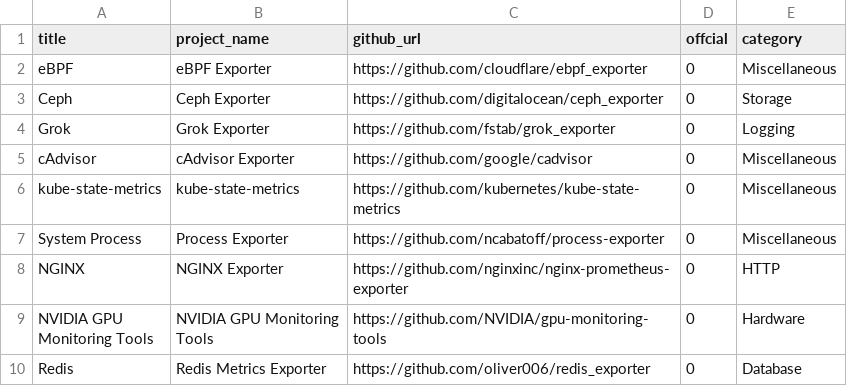
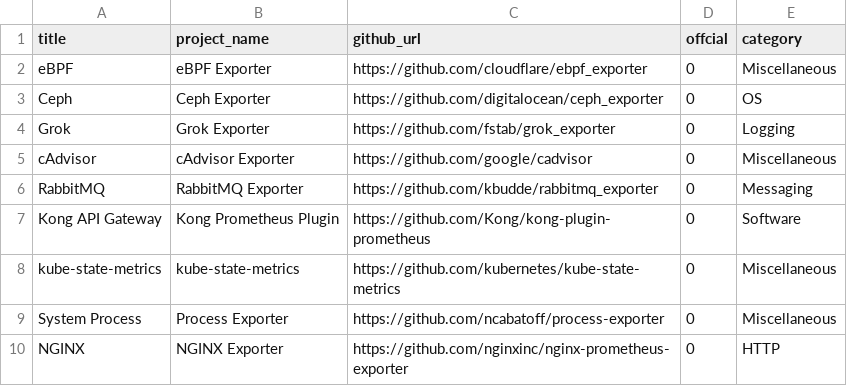
Before and after one commit to Exporterhubv5/exporterhub.io, a CSV file: api/exporter_list.csv, drawn as a sheet; only a part is shown; the shorter side is filled out with more unchanged rows.

Commit message:
wip

```diff
--- a/api/exporter_list.csv
+++ b/api/exporter_list.csv
@@ -2,5 +2,7 @@ title,project_name,github_url,offcial,category,
 eBPF,eBPF Exporter,https://github.com/cloudflare/ebpf_exporter,0,Miscellaneous,
-Ceph,Ceph Exporter,https://github.com/digitalocean/ceph_exporter,0,Storage,
+Ceph,Ceph Exporter,https://github.com/digitalocean/ceph_exporter,0,OS,
 Grok,Grok Exporter,https://github.com/fstab/grok_exporter,0,Logging,
 cAdvisor,cAdvisor Exporter,https://github.com/google/cadvisor,0,Miscellaneous,
+RabbitMQ,RabbitMQ Exporter,https://github.com/kbudde/rabbitmq_exporter,0,Messaging,
+Kong API Gateway,Kong Prometheus Plugin,https://github.com/Kong/kong-plugin-prometheus,0,Software,
 kube-state-metrics,kube-state-metrics,https://github.com/kubernetes/kube-state-metrics,0,Miscellaneous,
```
